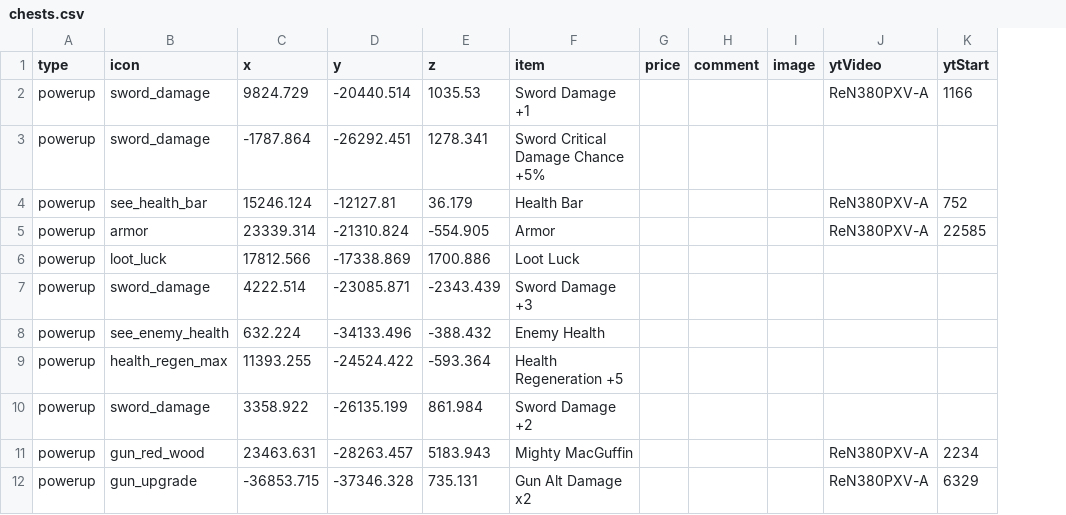
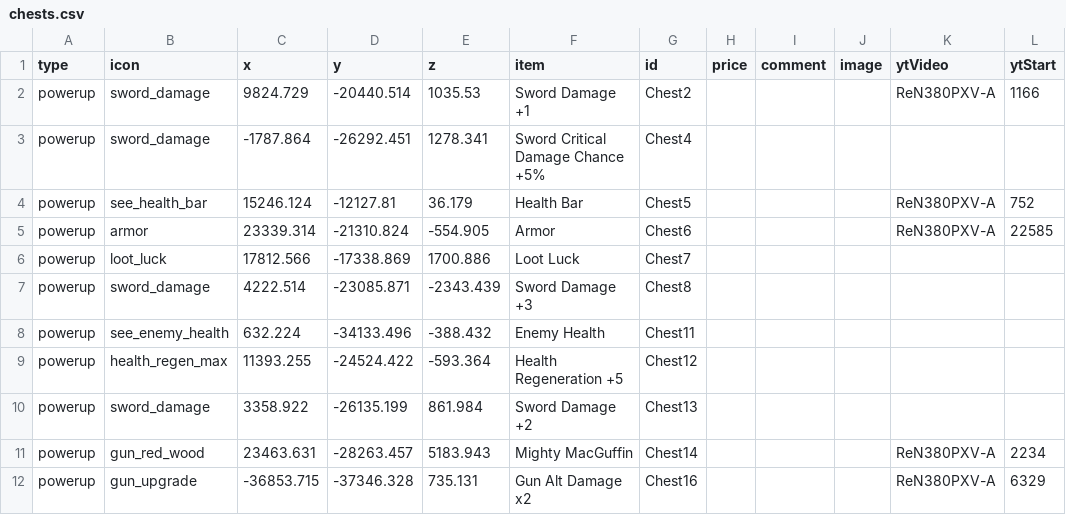
Before and after one commit to SupraGamesCommunity/map-sl, a CSV file: data/chests.csv, drawn as a sheet; only a part is shown; the diff names each change by its address in the sheet, - before the commit and + after, or states it on an @@ line.

Commit message:
Update chests.csv

```diff
--- a/data/chests.csv
+++ b/data/chests.csv
+column G (id), rows 2-12: Chest2 | Chest4 | Chest5 | Chest6 | Chest7 | Chest8 | Chest11 | Chest12 | Chest13 | Chest14 | Chest16
```
